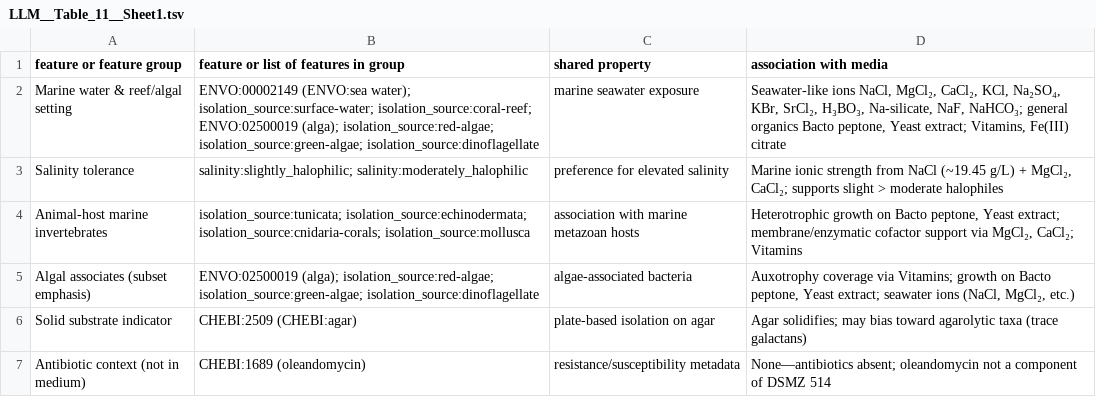
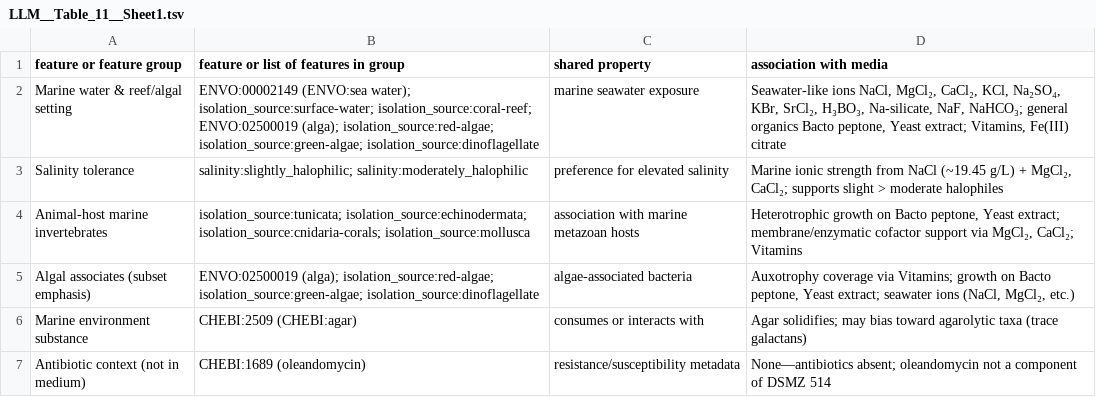
Before and after one commit to CultureBotAI/microbe-rules, a TSV file: data/LLM/LLM__Table_11__Sheet1.tsv, drawn as a sheet.

Commit message:
Add new features to LLM Table 11

```diff
--- a/data/LLM/LLM__Table_11__Sheet1.tsv
+++ b/data/LLM/LLM__Table_11__Sheet1.tsv
@@ -5,3 +5,3 @@ Animal-host marine invertebrates	isolation_source:tunicata; isolation_source:ech
 Algal associates (subset emphasis)	ENVO:02500019 (alga); isolation_source:red-algae; isolation_source:green-algae; isolation_source:dinoflagellate	algae-associated bacteria	Auxotrophy coverage via Vitamins; growth on Bacto peptone, Yeast extract; seawater ions (NaCl, MgCl₂, etc.)
-Solid substrate indicator	CHEBI:2509 (CHEBI:agar)	plate-based isolation on agar	Agar solidifies; may bias toward agarolytic taxa (trace galactans)
+Marine environment substance	CHEBI:2509 (CHEBI:agar)	consumes or interacts with	Agar solidifies; may bias toward agarolytic taxa (trace galactans)
 Antibiotic context (not in medium)	CHEBI:1689 (oleandomycin)	resistance/susceptibility metadata	None—antibiotics absent; oleandomycin not a component of DSMZ 514
```
